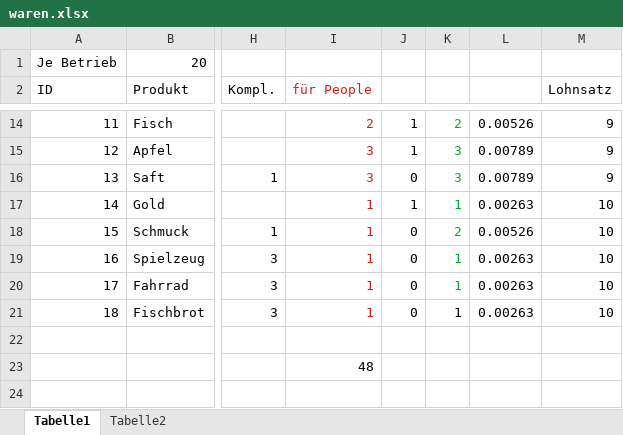
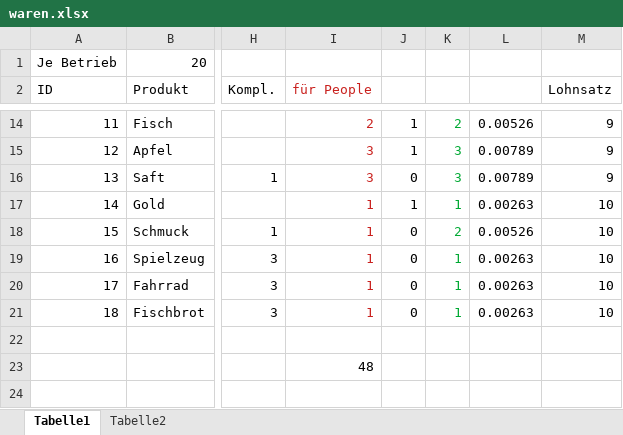
Before and after one commit to uwei/jassijs, an Excel workbook: client/game/waren.xlsx, sheet Tabelle1, drawn as a sheet; only a part is shown, gaps mark what is left out; values as stored, in another font and other column widths than the file's, no borders; the diff names each change by its address in the sheet, - before the commit and + after, or states it on an @@ line.

Commit message:
game

```diff
--- a/client/game/waren.xlsx (sheet Tabelle1)
+++ b/client/game/waren.xlsx (sheet Tabelle1)
-K21 text colour: black
+K21 text colour: #00A933
```
Also changed, not shown: 8 other files.
